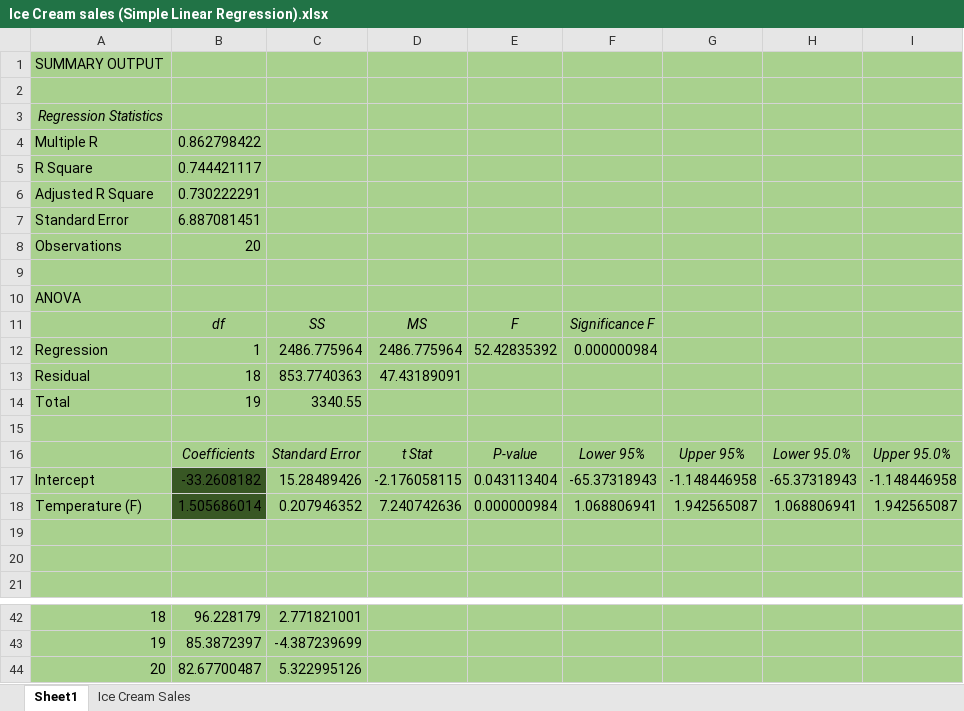
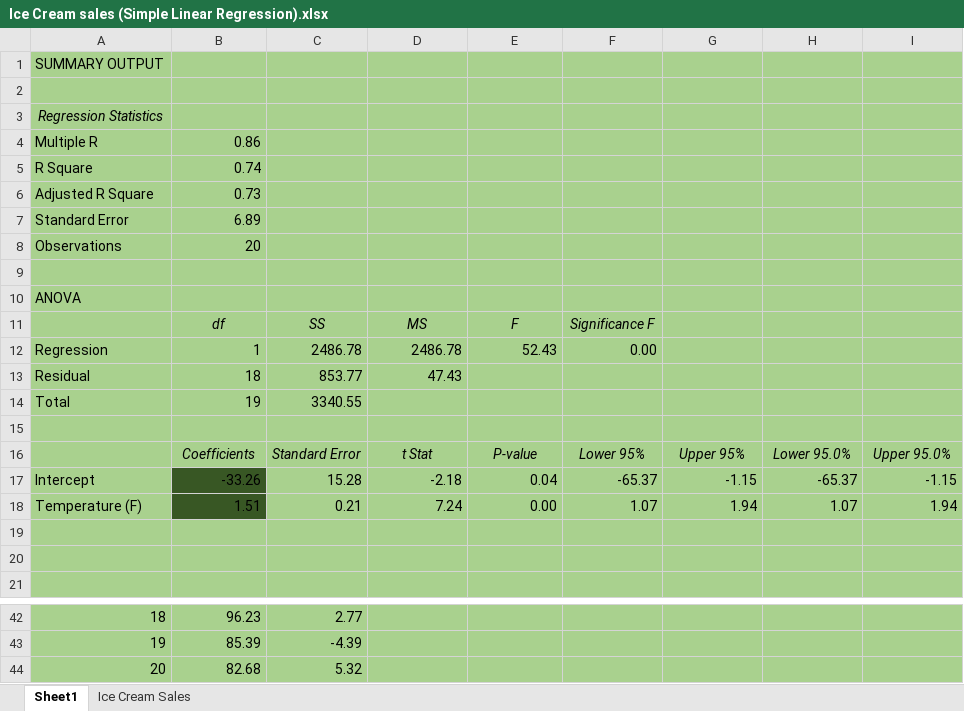
Before and after one commit to AminaMuradli/Ice-Cream-sales-Simple-Linear-Regression-, an Excel workbook: Ice Cream sales (Simple Linear Regression).xlsx, sheet Sheet1, drawn as a sheet; only a part is shown, gaps mark what is left out; values as stored, in another font and other column widths than the file's, no borders; charts and pictures not drawn; the diff covers the shown part only; the diff names each change by its address in the sheet, - before the commit and + after, or states it on an @@ line.

Commit message:
Add files via upload

```diff
--- a/Ice Cream sales (Simple Linear Regression).xlsx (sheet Sheet1)
+++ b/Ice Cream sales (Simple Linear Regression).xlsx (sheet Sheet1)
-B4: 0.862798422
+B4: 0.86
-B5: 0.744421117
+B5: 0.74
-B6: 0.730222291
+B6: 0.73
-B7: 6.887081451
+B7: 6.89
-C12: 2486.775964
+C12: 2486.78
-D12: 2486.775964
+D12: 2486.78
-E12: 52.42835392
+E12: 52.43
-F12: 0.000000984
+F12: 0.00
-C13: 853.7740363
+C13: 853.77
-D13: 47.43189091
+D13: 47.43
-B17: -33.2608182
+B17: -33.26
-C17: 15.28489426
+C17: 15.28
-D17: -2.176058115
+D17: -2.18
-E17: 0.043113404
+E17: 0.04
-F17: -65.37318943
+F17: -65.37
-G17: -1.148446958
+G17: -1.15
-H17: -65.37318943
+H17: -65.37
-I17: -1.148446958
+I17: -1.15
-B18: 1.505686014
+B18: 1.51
-C18: 0.207946352
+C18: 0.21
-D18: 7.240742636
+D18: 7.24
-E18: 0.000000984
+E18: 0.00
-F18: 1.068806941
+F18: 1.07
-G18: 1.942565087
+G18: 1.94
-H18: 1.068806941
+H18: 1.07
-I18: 1.942565087
+I18: 1.94
-B42: 96.228179
+B42: 96.23
-C42: 2.771821001
+C42: 2.77
-B43: 85.3872397
+B43: 85.39
-C43: -4.387239699
+C43: -4.39
-B44: 82.67700487
+B44: 82.68
-C44: 5.322995126
+C44: 5.32
```
Also changed, not shown: 34 edited cells elsewhere in this sheet, charts or pictures.
